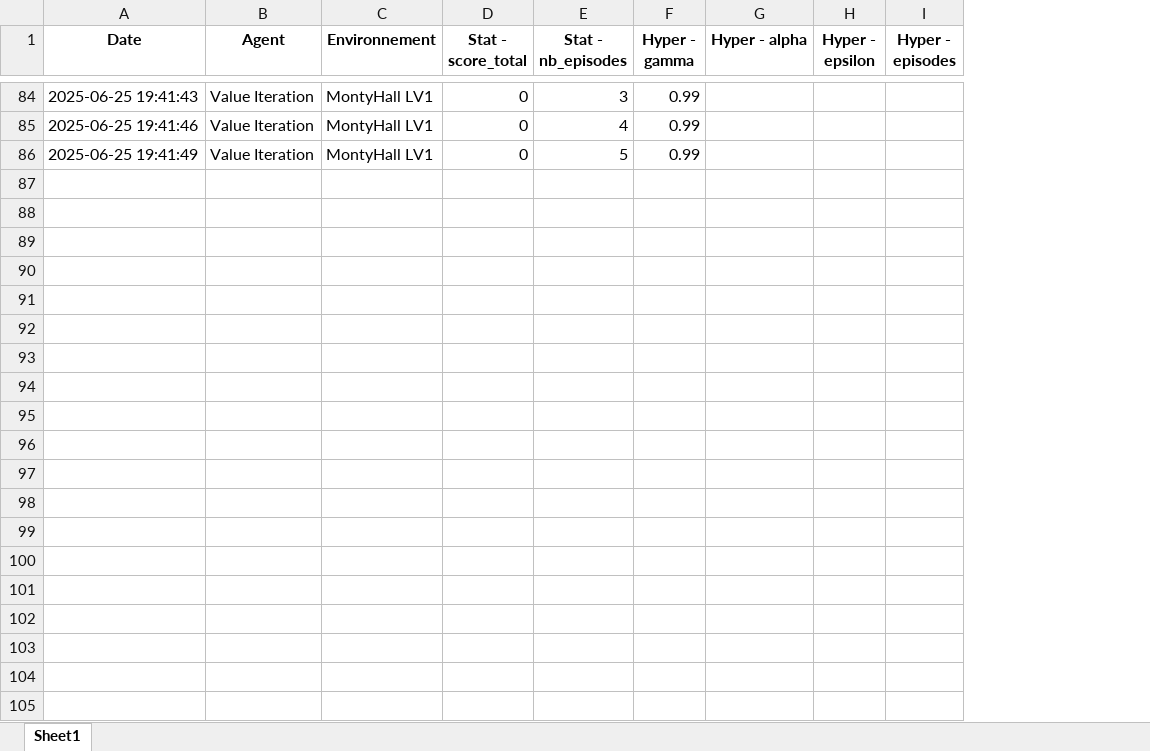
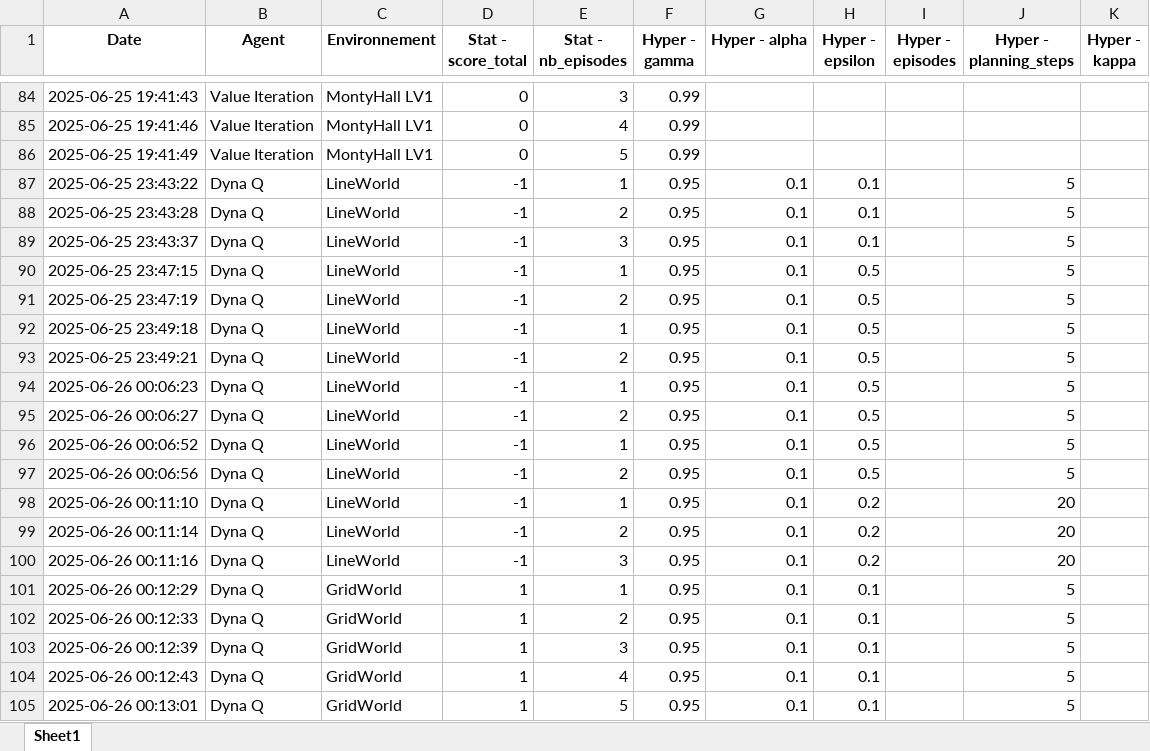
Before and after one commit to Kianmene-Clyde/Reinforcement_learning, an Excel workbook: results.xlsx, sheet Sheet1, drawn as a sheet; only a part is shown, gaps mark what is left out; values as stored, in another font and other column widths than the file's, no borders; the diff covers the shown part only; the diff names each change by its address in the sheet, - before the commit and + after, or states it on an @@ line.

Commit message:
policy value iteration dyna q dynaq+ sarsa expected sarsa qlearning first visite MC fonctional in each environment but dyna q dyna q+ sarsa expected sarsa et first visite mc thes agents directs towards -1 in line world and yet I dont know why

```diff
--- a/results.xlsx (sheet Sheet1)
+++ b/results.xlsx (sheet Sheet1)
+column J (Hyper - planning_steps), empty
+column K (Hyper - kappa), empty
+row 87: 2025-06-25 23:43:22 | Dyna Q | LineWorld | -1 | 1 | 0.95 | 0.1 | 0.1 |  | 5
+row 88: 2025-06-25 23:43:28 | Dyna Q | LineWorld | -1 | 2 | 0.95 | 0.1 | 0.1 |  | 5
+row 89: 2025-06-25 23:43:37 | Dyna Q | LineWorld | -1 | 3 | 0.95 | 0.1 | 0.1 |  | 5
+row 90: 2025-06-25 23:47:15 | Dyna Q | LineWorld | -1 | 1 | 0.95 | 0.1 | 0.5 |  | 5
+row 91: 2025-06-25 23:47:19 | Dyna Q | LineWorld | -1 | 2 | 0.95 | 0.1 | 0.5 |  | 5
+row 92: 2025-06-25 23:49:18 | Dyna Q | LineWorld | -1 | 1 | 0.95 | 0.1 | 0.5 |  | 5
+row 93: 2025-06-25 23:49:21 | Dyna Q | LineWorld | -1 | 2 | 0.95 | 0.1 | 0.5 |  | 5
+row 94: 2025-06-26 00:06:23 | Dyna Q | LineWorld | -1 | 1 | 0.95 | 0.1 | 0.5 |  | 5
+row 95: 2025-06-26 00:06:27 | Dyna Q | LineWorld | -1 | 2 | 0.95 | 0.1 | 0.5 |  | 5
+row 96: 2025-06-26 00:06:52 | Dyna Q | LineWorld | -1 | 1 | 0.95 | 0.1 | 0.5 |  | 5
+row 97: 2025-06-26 00:06:56 | Dyna Q | LineWorld | -1 | 2 | 0.95 | 0.1 | 0.5 |  | 5
+row 98: 2025-06-26 00:11:10 | Dyna Q | LineWorld | -1 | 1 | 0.95 | 0.1 | 0.2 |  | 20
+row 99: 2025-06-26 00:11:14 | Dyna Q | LineWorld | -1 | 2 | 0.95 | 0.1 | 0.2 |  | 20
+row 100: 2025-06-26 00:11:16 | Dyna Q | LineWorld | -1 | 3 | 0.95 | 0.1 | 0.2 |  | 20
+row 101: 2025-06-26 00:12:29 | Dyna Q | GridWorld | 1 | 1 | 0.95 | 0.1 | 0.1 |  | 5
+row 102: 2025-06-26 00:12:33 | Dyna Q | GridWorld | 1 | 2 | 0.95 | 0.1 | 0.1 |  | 5
+row 103: 2025-06-26 00:12:39 | Dyna Q | GridWorld | 1 | 3 | 0.95 | 0.1 | 0.1 |  | 5
+row 104: 2025-06-26 00:12:43 | Dyna Q | GridWorld | 1 | 4 | 0.95 | 0.1 | 0.1 |  | 5
+row 105: 2025-06-26 00:13:01 | Dyna Q | GridWorld | 1 | 5 | 0.95 | 0.1 | 0.1 |  | 5
```
Also changed, not shown: 105 added rows elsewhere in this sheet, environments/results.xlsx, montyhall_lv2_results.xlsx, 29 other files.
